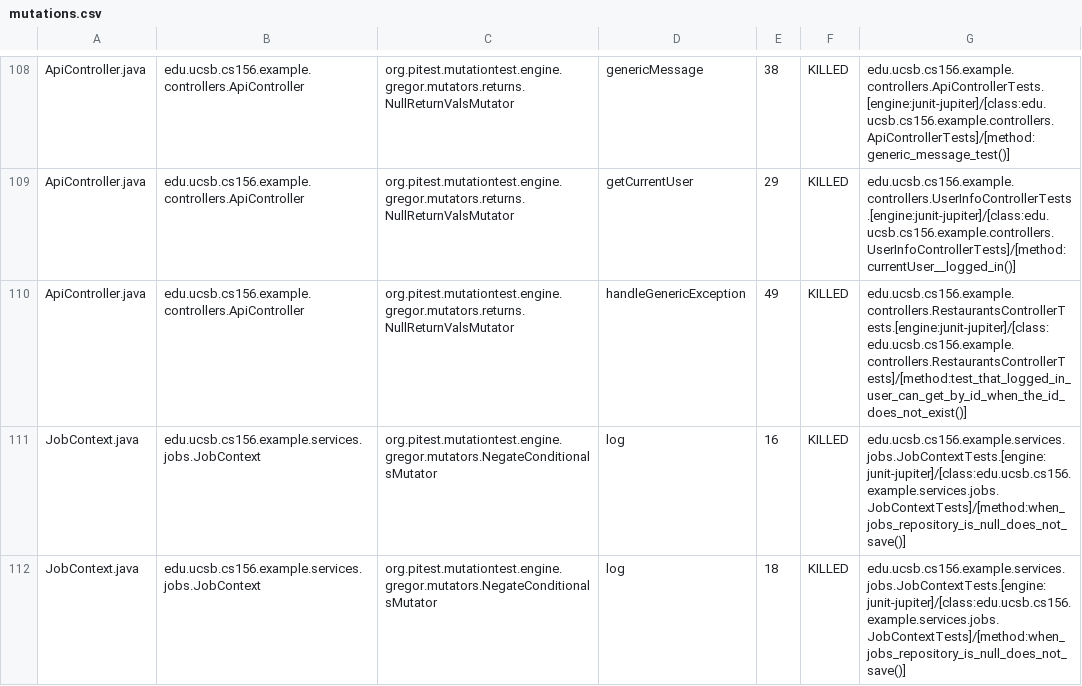
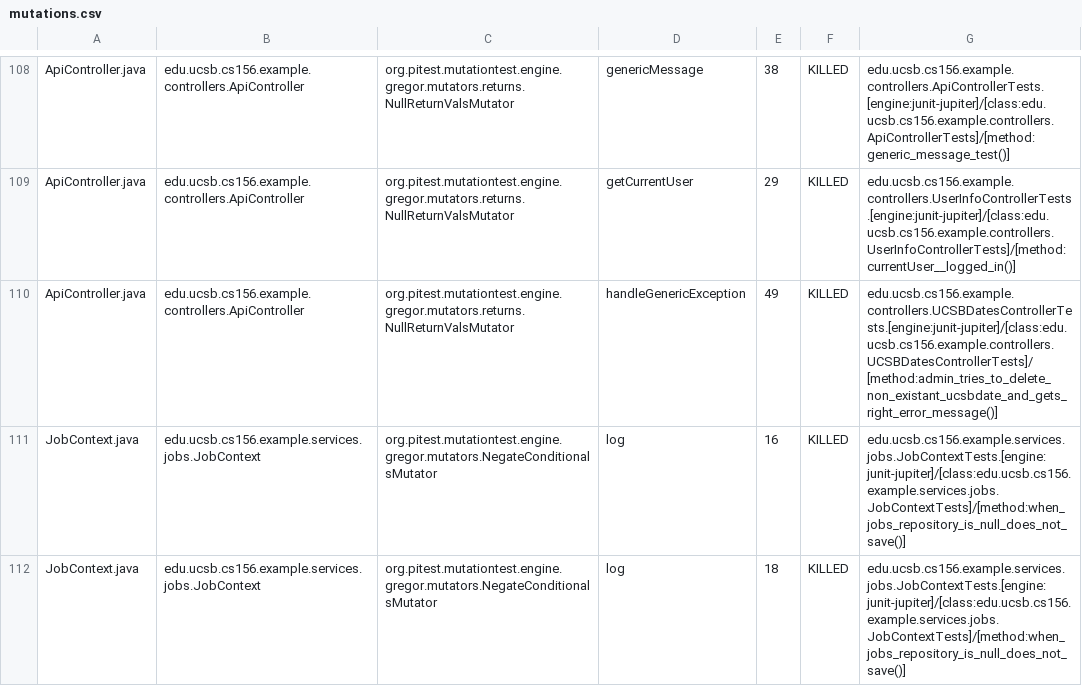
Before and after one commit to ucsb-cs156-s25/team01-s25-01, a CSV file: prs/57/pitest/mutations.csv, drawn as a sheet; only a part is shown, gaps mark what is left out.

Commit message:
Deploying to gh-pages from @ ucsb-cs156-s25/team01-s25-01@70b3e26724294bfb8034597329e829a30033c37e 🚀

```diff
--- a/prs/57/pitest/mutations.csv
+++ b/prs/57/pitest/mutations.csv
@@ -109,3 +109,3 @@ ApiController.java,edu.ucsb.cs156.example.controllers.ApiController,org.pitest.m
 ApiController.java,edu.ucsb.cs156.example.controllers.ApiController,org.pitest.mutationtest.engine.gregor.mutators.returns.NullReturnValsMutator,getCurrentUser,29,KILLED,edu.ucsb.cs156.example.controllers.UserInfoControllerTests.[engine:junit-jupiter]/[class:edu.ucsb.cs156.example.controllers.UserInfoControllerTests]/[method:currentUser__logged_in()]
-ApiController.java,edu.ucsb.cs156.example.controllers.ApiController,org.pitest.mutationtest.engine.gregor.mutators.returns.NullReturnValsMutator,handleGenericException,49,KILLED,edu.ucsb.cs156.example.controllers.RestaurantsControllerTests.[engine:junit-jupiter]/[class:edu.ucsb.cs156.example.controllers.RestaurantsControllerTests]/[method:test_that_logged_in_user_can_get_by_id_when_the_id_does_not_exist()]
+ApiController.java,edu.ucsb.cs156.example.controllers.ApiController,org.pitest.mutationtest.engine.gregor.mutators.returns.NullReturnValsMutator,handleGenericException,49,KILLED,edu.ucsb.cs156.example.controllers.UCSBDatesControllerTests.[engine:junit-jupiter]/[class:edu.ucsb.cs156.example.controllers.UCSBDatesControllerTests]/[method:admin_tries_to_delete_non_existant_ucsbdate_and_gets_right_error_message()]
 JobContext.java,edu.ucsb.cs156.example.services.jobs.JobContext,org.pitest.mutationtest.engine.gregor.mutators.NegateConditionalsMutator,log,16,KILLED,edu.ucsb.cs156.example.services.jobs.JobContextTests.[engine:junit-jupiter]/[class:edu.ucsb.cs156.example.services.jobs.JobContextTests]/[method:when_jobs_repository_is_null_does_not_save()]
```
Also changed, not shown: 18 other files.
